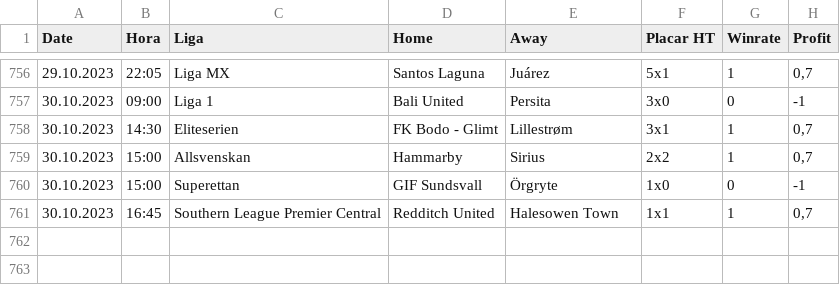
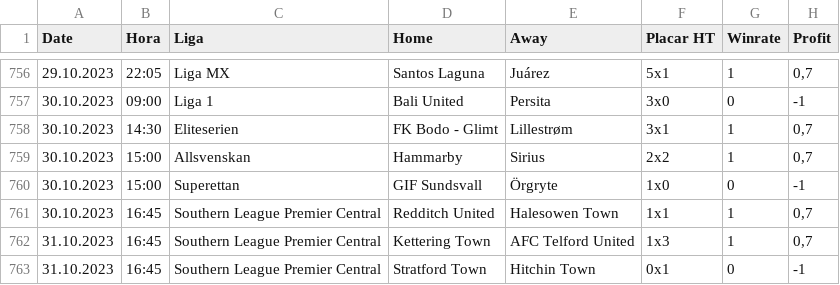
Before and after one commit to scooby75/bdfootball, a CSV file: tips_btts_geral.csv, drawn as a sheet; only a part is shown, gaps mark what is left out; the diff names each change by its address in the sheet, - before the commit and + after, or states it on an @@ line.

```diff
--- a/tips_btts_geral.csv
+++ b/tips_btts_geral.csv
+row 762: 31.10.2023 | 16:45 | Southern League Premier Central | Kettering Town | AFC Telford United | 1x3 | 1 | 0,7
+row 763: 31.10.2023 | 16:45 | Southern League Premier Central | Stratford Town | Hitchin Town | 0x1 | 0 | -1
```
Also changed, not shown: Predict.csv, tips_back_casa_ht_geral.csv, 7 other files.
